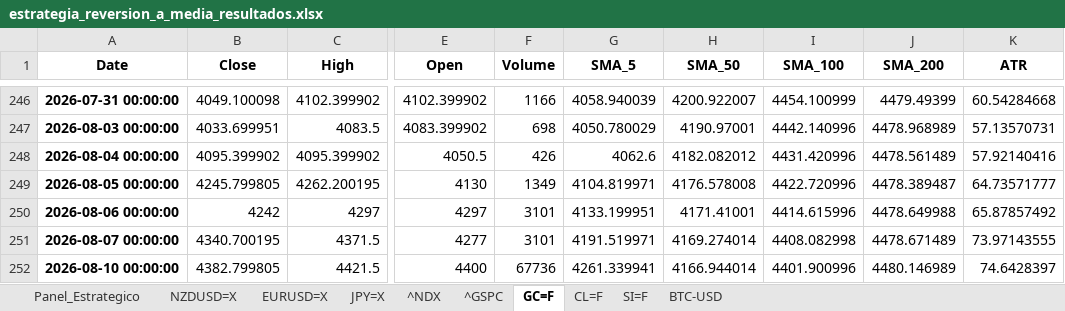
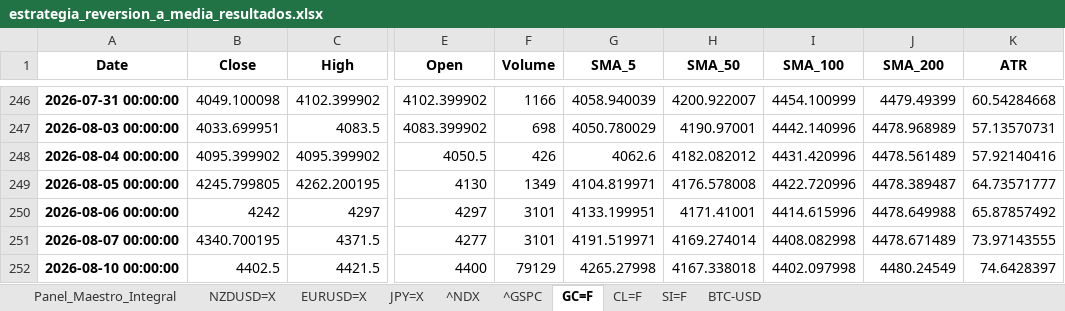
Before and after one commit to albertop0503-rgb/trading-dashboard, an Excel workbook: estrategia_reversion_a_media_resultados.xlsx, sheet GC=F, drawn as a sheet; only a part is shown, gaps mark what is left out; values as stored, in another font and other column widths than the file's, no borders; the diff names each change by its address in the sheet, - before the commit and + after, or states it on an @@ line.

```diff
--- a/estrategia_reversion_a_media_resultados.xlsx (sheet GC=F)
+++ b/estrategia_reversion_a_media_resultados.xlsx (sheet GC=F)
-sheet tab: Panel_Estrategico
+sheet tab: Panel_Maestro_Integral
-B252 (Close): 4382.799805
+B252 (Close): 4402.5
-F252 (Volume): 67736
+F252 (Volume): 79129
-G252 (SMA_5): 4261.339941
+G252 (SMA_5): 4265.27998
-H252 (SMA_50): 4166.944014
+H252 (SMA_50): 4167.338018
-I252 (SMA_100): 4401.900996
+I252 (SMA_100): 4402.097998
-J252 (SMA_200): 4480.146989
+J252 (SMA_200): 4480.24549
```
Also changed, not shown: sheet Panel_Maestro_Integral, sheet ^GSPC, sheet SI=F, sheet ^NDX, sheet CL=F, sheet JPY=X, 3 more sheets.
